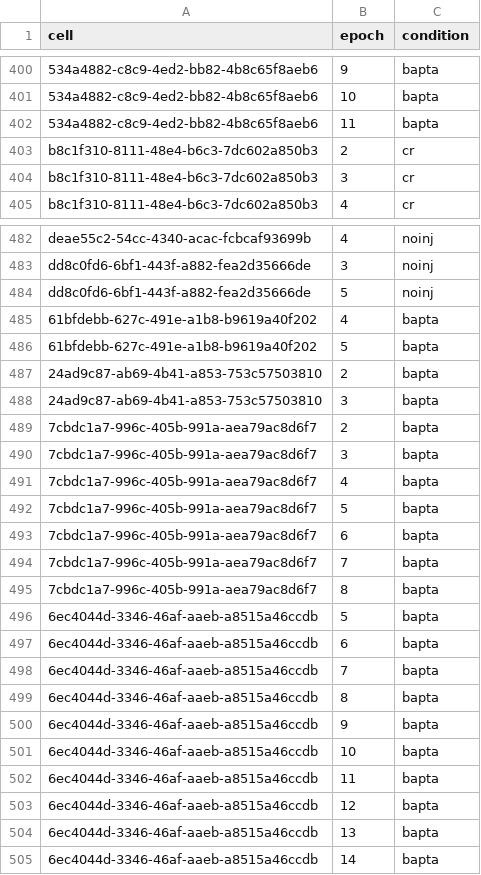
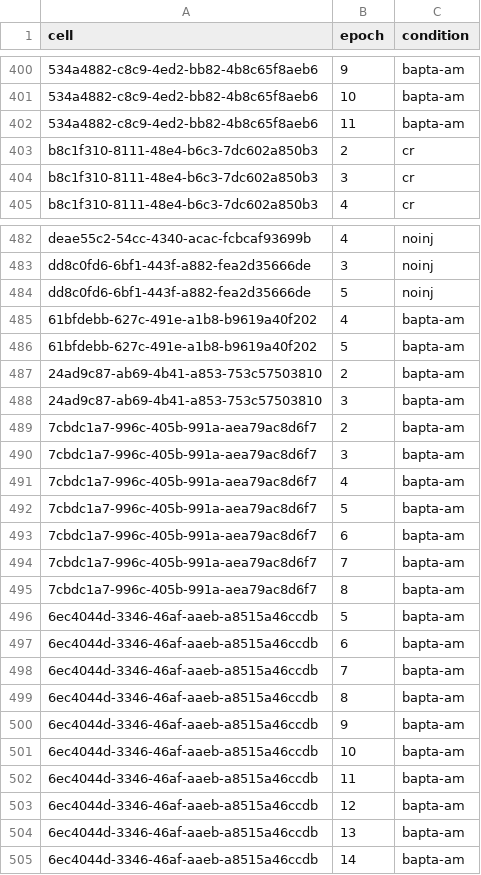
Before and after one commit to melizalab/cm_plasticity, a CSV file: inputs/plasticity_epochs.csv, drawn as a sheet; only a part is shown, gaps mark what is left out; the diff covers the shown part only; the diff names each change by its address in the sheet, - before the commit and + after, or states it on an @@ line.

Commit message:
rename old bapta to bapta-am

```diff
--- a/inputs/plasticity_epochs.csv
+++ b/inputs/plasticity_epochs.csv
-C400:C402 (condition): bapta
+C400:C402 (condition): bapta-am
-C485:C505 (condition): bapta
+C485:C505 (condition): bapta-am
```
Also changed, not shown: 96 edited cells elsewhere in this file.
